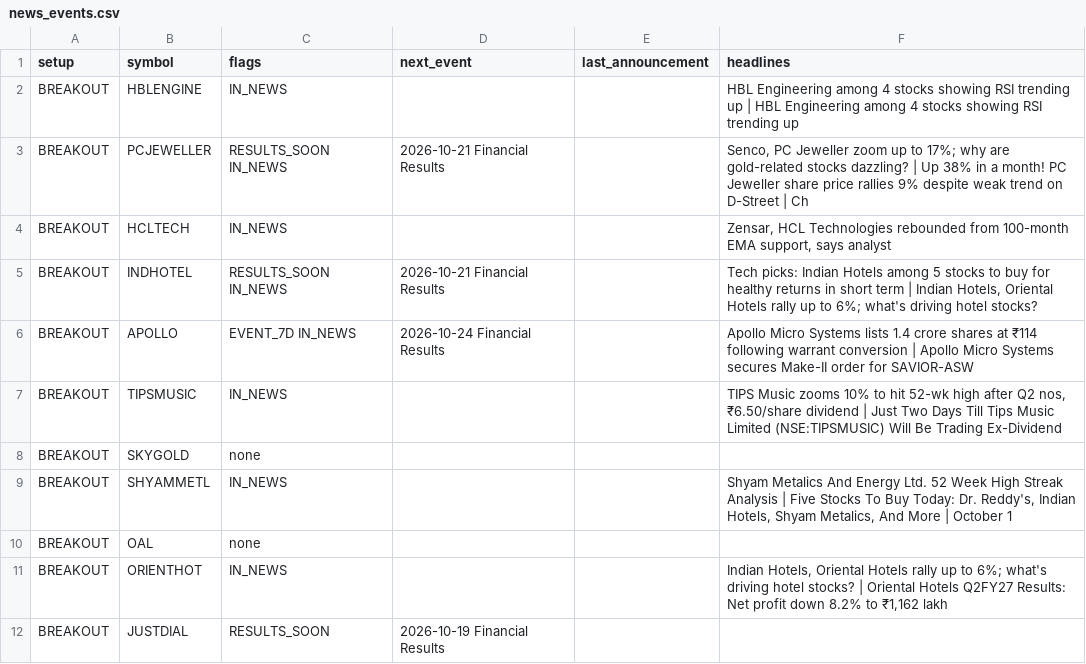
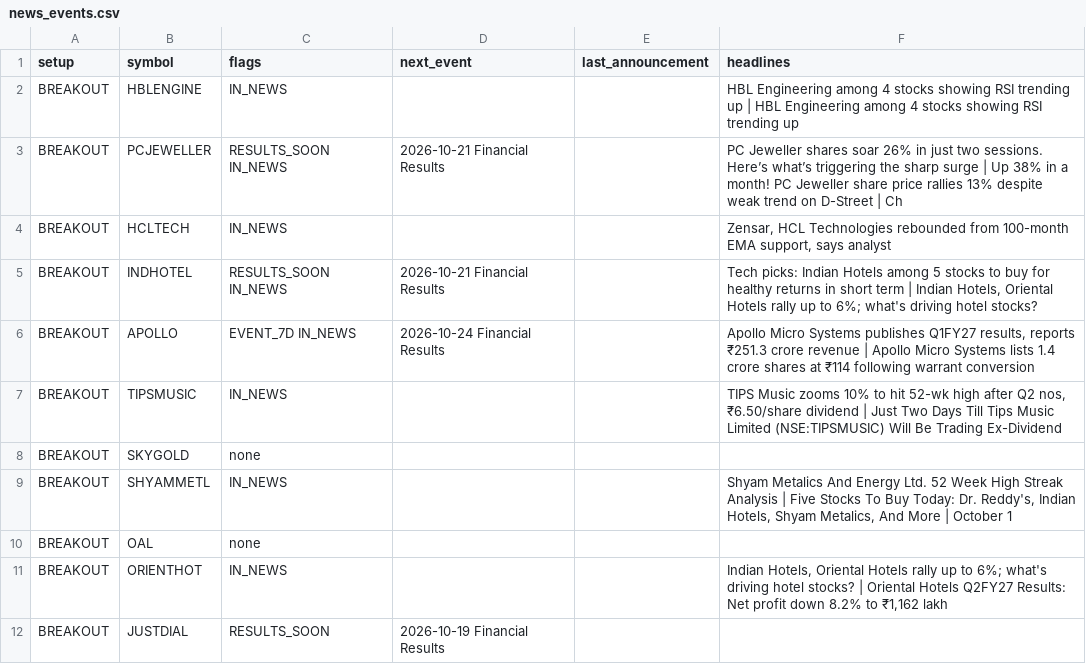
Before and after one commit to sufikipl-ops/swing-auto, a CSV file: docs/news_events.csv, drawn as a sheet; only a part is shown; the diff covers the shown part only; the diff names each change by its address in the sheet, - before the commit and + after, or states it on an @@ line.

```diff
--- a/docs/news_events.csv
+++ b/docs/news_events.csv
-F3 (headlines): Senco, PC Jeweller zoom up to 17%; why are gold-related stocks dazzling? | Up 38% in a month! PC Jeweller share price rallies 9% despite weak…
+F3 (headlines): PC Jeweller shares soar 26% in just two sessions. Here’s what’s triggering the sharp surge | Up 38% in a month! PC Jeweller share price rallies 13% despite weak…
-F6 (headlines): …Micro Systems lists 1.4 crore shares at ₹114 following warrant conversion | Apollo Micro Systems secures Make-II order for SAVIOR-ASW
+F6 (headlines): …Micro Systems publishes Q1FY27 results, reports ₹251.3 crore revenue | Apollo Micro Systems lists 1.4 crore shares at ₹114 following warrant conversion
```
Also changed, not shown: 13 edited cells elsewhere in this file, out/news_events.csv, 5 other files.
